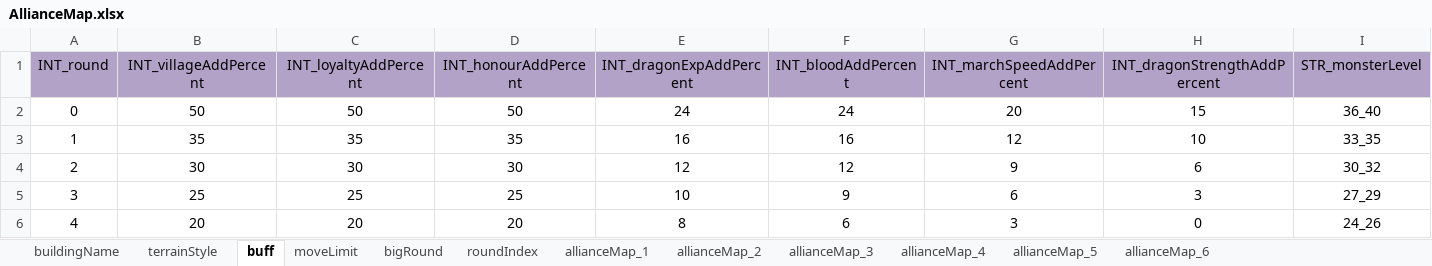
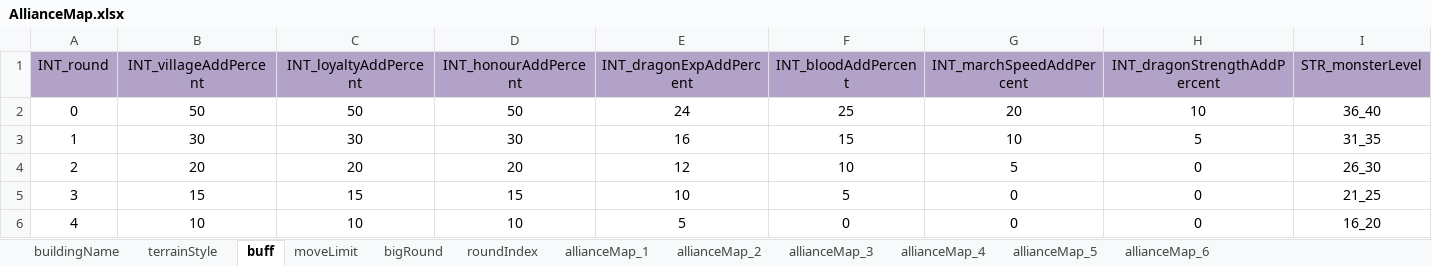
Before and after one commit to ModunZhang/kod_docs, an Excel workbook: datas/shared/AllianceMap.xlsx, sheet buff, drawn as a sheet; only a part is shown; values as stored, in another font and other column widths than the file's, no borders; the diff covers the shown part only; the diff names each change by its address in the sheet, - before the commit and + after, or states it on an @@ line.

```diff
--- a/datas/shared/AllianceMap.xlsx (sheet buff)
+++ b/datas/shared/AllianceMap.xlsx (sheet buff)
-F2 (INT_bloodAddPercent): 24
+F2 (INT_bloodAddPercent): 25
-H2 (INT_dragonStrengthAddPercent): 15
+H2 (INT_dragonStrengthAddPercent): 10
-B3 (INT_villageAddPercent): 35
+B3 (INT_villageAddPercent): 30
-C3 (INT_loyaltyAddPercent): 35
+C3 (INT_loyaltyAddPercent): 30
-D3 (INT_honourAddPercent): 35
+D3 (INT_honourAddPercent): 30
-F3 (INT_bloodAddPercent): 16
+F3 (INT_bloodAddPercent): 15
-G3 (INT_marchSpeedAddPercent): 12
+G3 (INT_marchSpeedAddPercent): 10
-H3 (INT_dragonStrengthAddPercent): 10
+H3 (INT_dragonStrengthAddPercent): 5
-I3 (STR_monsterLevel): 33_35
+I3 (STR_monsterLevel): 31_35
-B4 (INT_villageAddPercent): 30
+B4 (INT_villageAddPercent): 20
-C4 (INT_loyaltyAddPercent): 30
+C4 (INT_loyaltyAddPercent): 20
-D4 (INT_honourAddPercent): 30
+D4 (INT_honourAddPercent): 20
-F4 (INT_bloodAddPercent): 12
+F4 (INT_bloodAddPercent): 10
-G4 (INT_marchSpeedAddPercent): 9
+G4 (INT_marchSpeedAddPercent): 5
-H4 (INT_dragonStrengthAddPercent): 6
+H4 (INT_dragonStrengthAddPercent): 0
-I4 (STR_monsterLevel): 30_32
+I4 (STR_monsterLevel): 26_30
-B5 (INT_villageAddPercent): 25
+B5 (INT_villageAddPercent): 15
-C5 (INT_loyaltyAddPercent): 25
+C5 (INT_loyaltyAddPercent): 15
-D5 (INT_honourAddPercent): 25
+D5 (INT_honourAddPercent): 15
-F5 (INT_bloodAddPercent): 9
+F5 (INT_bloodAddPercent): 5
-G5 (INT_marchSpeedAddPercent): 6
+G5 (INT_marchSpeedAddPercent): 0
-H5 (INT_dragonStrengthAddPercent): 3
+H5 (INT_dragonStrengthAddPercent): 0
-I5 (STR_monsterLevel): 27_29
+I5 (STR_monsterLevel): 21_25
-B6 (INT_villageAddPercent): 20
+B6 (INT_villageAddPercent): 10
-C6 (INT_loyaltyAddPercent): 20
+C6 (INT_loyaltyAddPercent): 10
-D6 (INT_honourAddPercent): 20
+D6 (INT_honourAddPercent): 10
-E6 (INT_dragonExpAddPercent): 8
+E6 (INT_dragonExpAddPercent): 5
-F6 (INT_bloodAddPercent): 6
+F6 (INT_bloodAddPercent): 0
-G6 (INT_marchSpeedAddPercent): 3
+G6 (INT_marchSpeedAddPercent): 0
-I6 (STR_monsterLevel): 24_26
+I6 (STR_monsterLevel): 16_20
```
Also changed, not shown: 35 edited cells elsewhere in this sheet, sheet moveLimit, datas/shared/Soldiers.xlsx.
